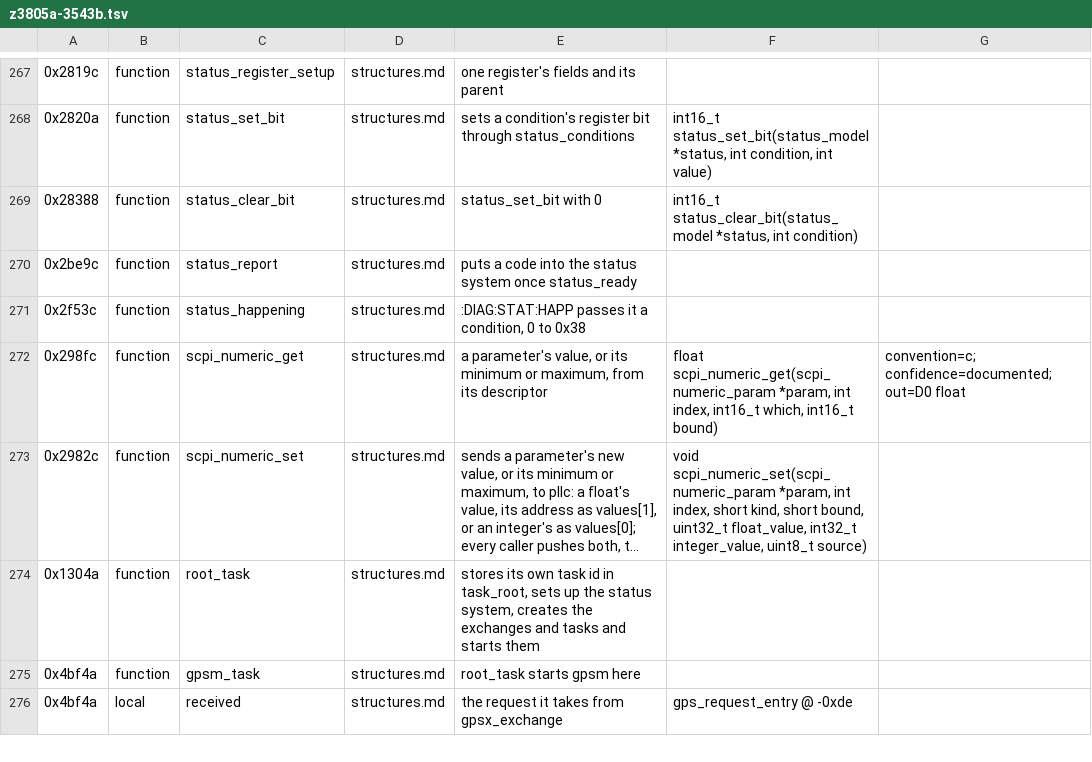
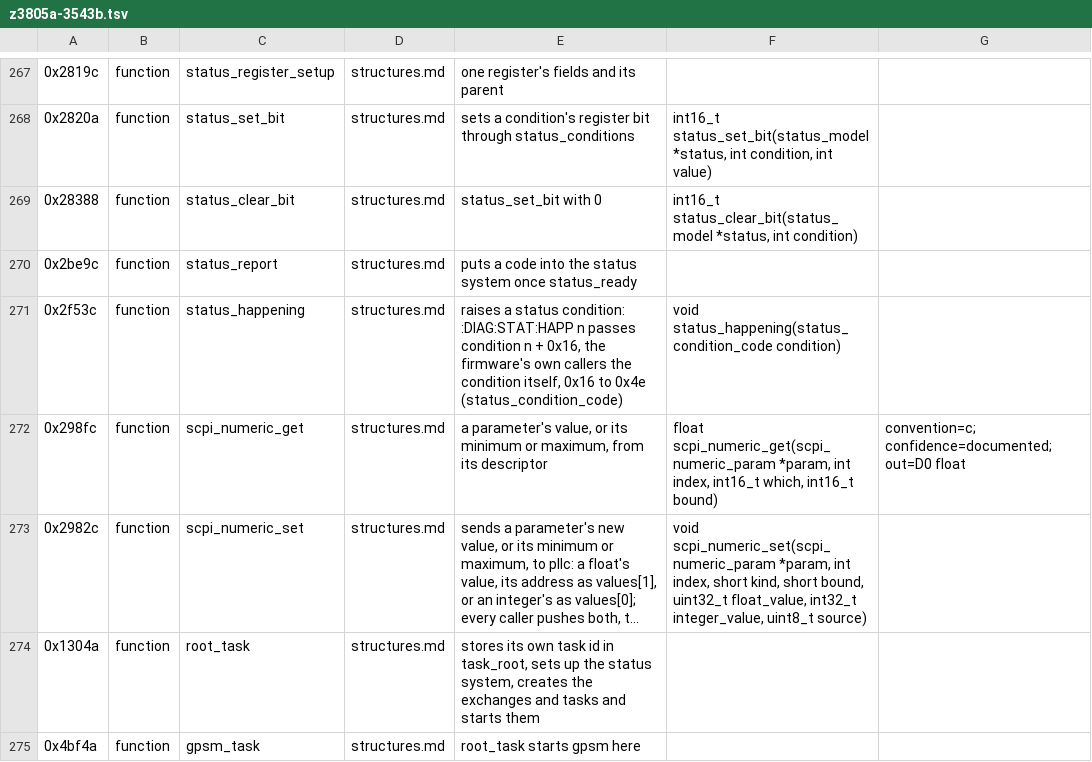
Before and after one commit to charlieh0tel/smartclock, a TSV file: tools/ghidra/names/z3805a-3543b.tsv, drawn as a sheet; only a part is shown, gaps mark what is left out; the shorter side is filled out with more unchanged rows; long unchanged cells end in ….

Commit message:
Name the status conditions status_happening raises
status_condition_code names conditions 0x19 to 0x4e by the bits of the
Z3801A guide's status registers; status_happening takes one, a byte, so
every call names its condition.

```diff
--- a/tools/ghidra/names/z3805a-3543b.tsv
+++ b/tools/ghidra/names/z3805a-3543b.tsv
@@ -270,3 +270,3 @@
 0x2be9c	function	status_report	structures.md	puts a code into the status system once status_ready
-0x2f53c	function	status_happening	structures.md	:DIAG:STAT:HAPP passes it a condition, 0 to 0x38
+0x2f53c	function	status_happening	structures.md	raises a status condition: :DIAG:STAT:HAPP n passes condition n + 0x16, the firmware's own callers the condition itself, 0x16 to 0x4e (status_condition_code)	void status_happening(status_condition_code condition)
 0x298fc	function	scpi_numeric_get	structures.md	a parameter's value, or its minimum or maximum, from its descriptor	float scpi_numeric_get(scpi_numeric_param *param, int index, int16_t which, int16_t bound)	convention=c; confidence=documented; out=D0 float
```
Also changed, not shown: 3 other files.
